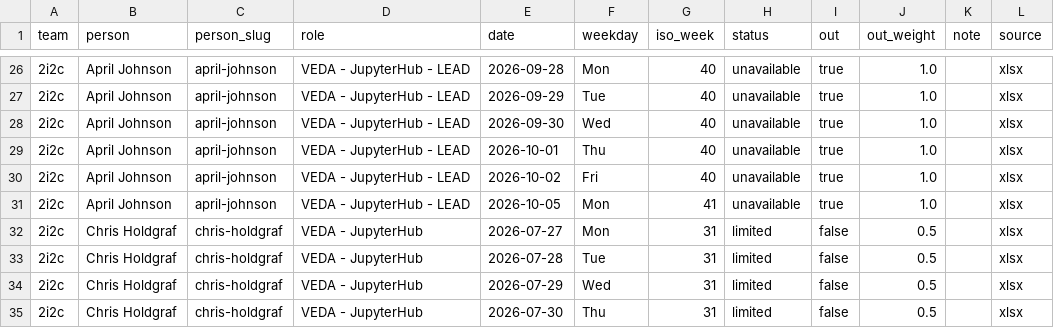
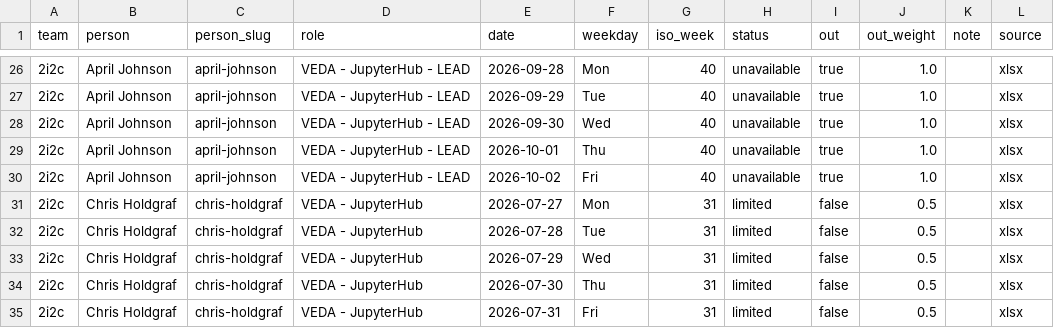
Before and after one commit to NASA-IMPACT/veda-github-actions, a CSV file: reports/leaves_26.4.csv, drawn as a sheet; only a part is shown, gaps mark what is left out; the shorter side is filled out with more unchanged rows.

```diff
--- a/reports/leaves_26.4.csv
+++ b/reports/leaves_26.4.csv
@@ -30,3 +30,2 @@ team,person,person_slug,role,date,weekday,iso_week,status,out,out_weight,note,so
 2i2c,April Johnson,april-johnson,VEDA - JupyterHub - LEAD,2026-10-02,Fri,40,unavailable,true,1.0,,xlsx
-2i2c,April Johnson,april-johnson,VEDA - JupyterHub - LEAD,2026-10-05,Mon,41,unavailable,true,1.0,,xlsx
 2i2c,Chris Holdgraf,chris-holdgraf,VEDA - JupyterHub,2026-07-27,Mon,31,limited,false,0.5,,xlsx
```
Also changed, not shown: 4 other files.
